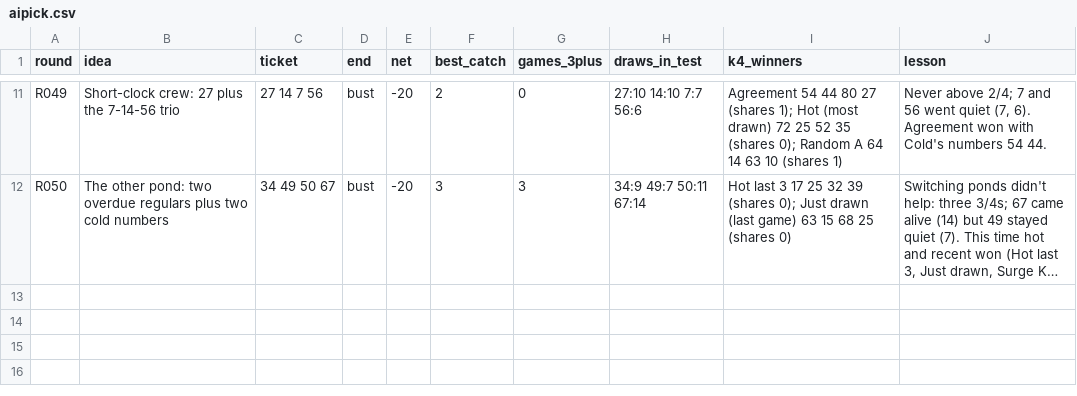
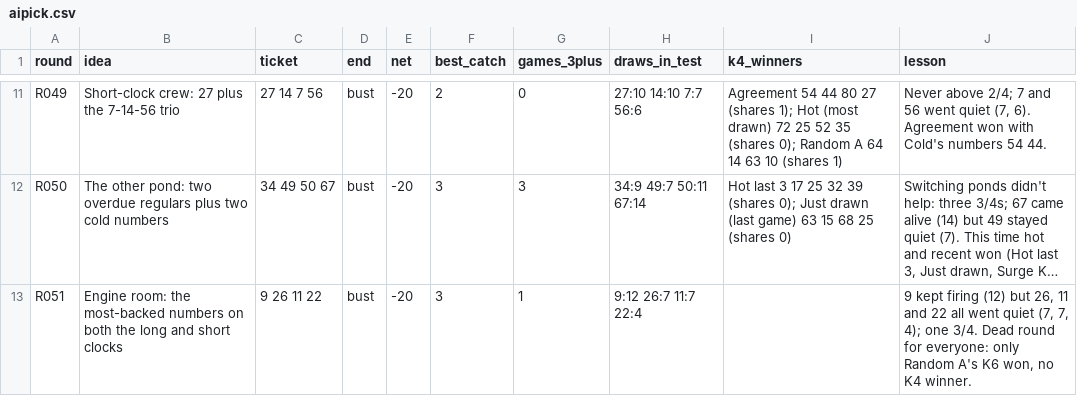
Before and after one commit to daryl01777-stack/keno-data, a CSV file: ledger/aipick.csv, drawn as a sheet; only a part is shown, gaps mark what is left out; long unchanged cells end in …; the diff names each change by its address in the sheet, - before the commit and + after, or states it on an @@ line.

```diff
--- a/ledger/aipick.csv
+++ b/ledger/aipick.csv
+row 13: R051 | Engine room: the most-backed numbers on both the long and short clocks | 9 26 11 22 | bust | -20 | 3 | 1 | 9:12 26:7 11:7 22:4 |  | 9 kept firing (12) but 26, 11 and 22 all went quiet (7, 7, 4); one 3/4. Dead round for everyone: only Random A's K6 won, no K4 winner.
```
Also changed, not shown: ledger/leaderboard.csv, 3 other files.
